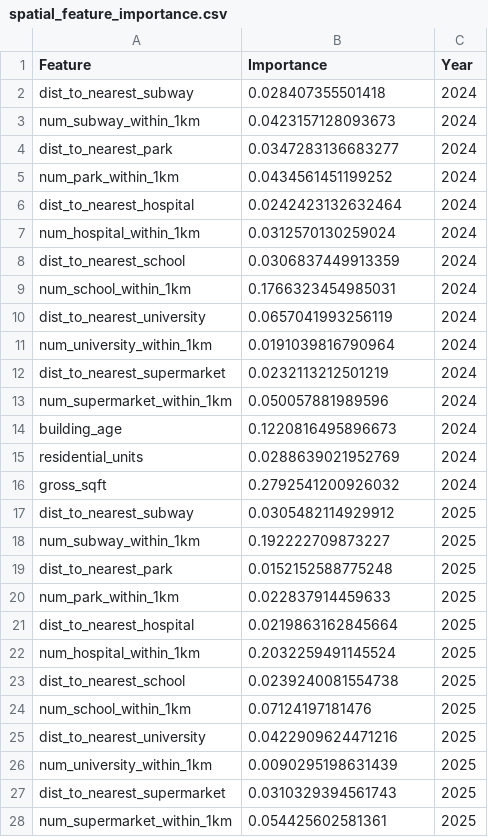
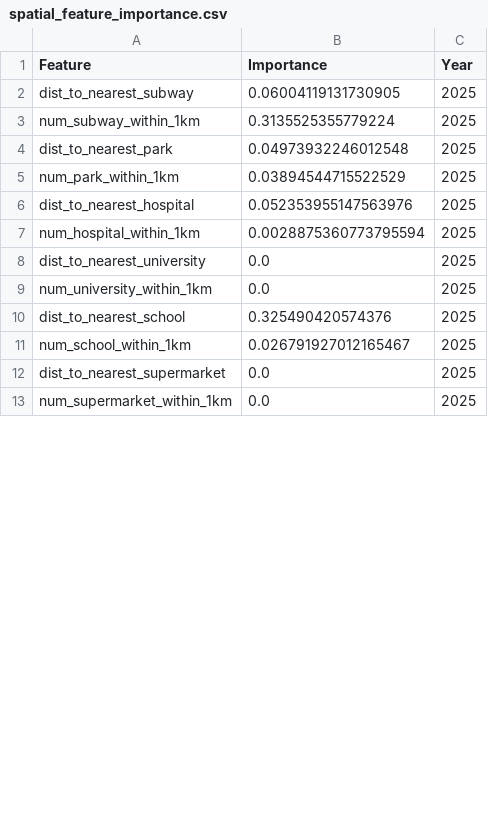
Before and after one commit to huuduy10112k54-blip/NYC_Real_Estate_Dashboard, a CSV file: output/spatial_feature_importance.csv, drawn as a sheet; only a part is shown; the diff covers the shown part only.

Commit message:
Update spatial feature importance based on 2025-2026 actual transactions

```diff
--- a/output/spatial_feature_importance.csv
+++ b/output/spatial_feature_importance.csv
@@ -1,28 +1,13 @@
 Feature,Importance,Year
-dist_to_nearest_subway,0.028407355501418,2024
-num_subway_within_1km,0.0423157128093673,2024
-dist_to_nearest_park,0.0347283136683277,2024
-num_park_within_1km,0.0434561451199252,2024
-dist_to_nearest_hospital,0.0242423132632464,2024
-num_hospital_within_1km,0.0312570130259024,2024
-dist_to_nearest_school,0.0306837449913359,2024
-num_school_within_1km,0.1766323454985031,2024
-dist_to_nearest_university,0.0657041993256119,2024
-num_university_within_1km,0.0191039816790964,2024
-dist_to_nearest_supermarket,0.0232113212501219,2024
-num_supermarket_within_1km,0.050057881989596,2024
-building_age,0.1220816495896673,2024
-residential_units,0.0288639021952769,2024
-gross_sqft,0.2792541200926032,2024
-dist_to_nearest_subway,0.0305482114929912,2025
-num_subway_within_1km,0.192222709873227,2025
-dist_to_nearest_park,0.0152152588775248,2025
-num_park_within_1km,0.022837914459633,2025
-dist_to_nearest_hospital,0.0219863162845664,2025
-num_hospital_within_1km,0.2032259491145524,2025
-dist_to_nearest_school,0.0239240081554738,2025
-num_school_within_1km,0.07124197181476,2025
-dist_to_nearest_university,0.0422909624471216,2025
-num_university_within_1km,0.0090295198631439,2025
-dist_to_nearest_supermarket,0.0310329394561743,2025
-num_supermarket_within_1km,0.054425602581361,2025
+dist_to_nearest_subway,0.06004119131730905,2025
+num_subway_within_1km,0.3135525355779224,2025
+dist_to_nearest_park,0.04973932246012548,2025
+num_park_within_1km,0.03894544715522529,2025
+dist_to_nearest_hospital,0.052353955147563976,2025
+num_hospital_within_1km,0.0028875360773795594,2025
+dist_to_nearest_university,0.0,2025
+num_university_within_1km,0.0,2025
+dist_to_nearest_school,0.325490420574376,2025
+num_school_within_1km,0.026791927012165467,2025
+dist_to_nearest_supermarket,0.0,2025
+num_supermarket_within_1km,0.0,2025
```
Also changed, not shown: 2 added rows, 2 removed rows and 16 edited cells elsewhere in this file.
